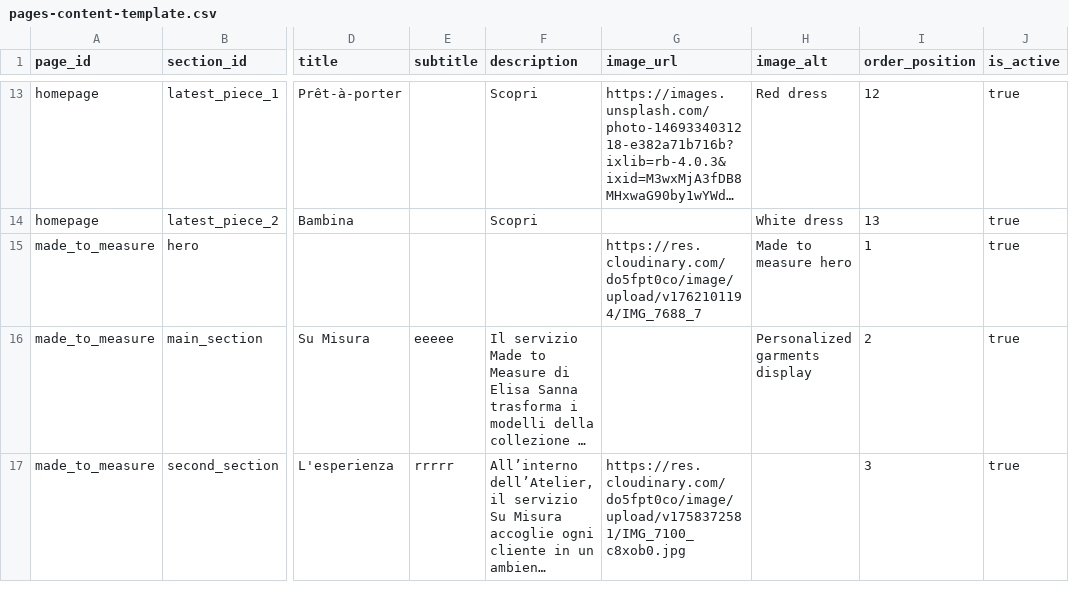
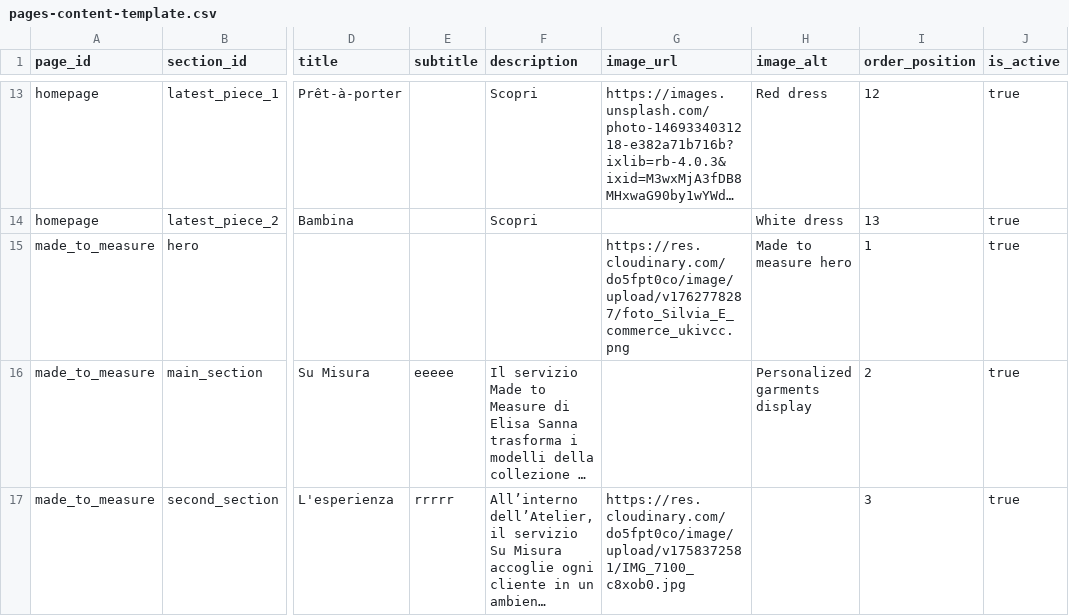
Before and after one commit to DeodatoS/atelier-site, a CSV file: assets/data/pages-content-template.csv, drawn as a sheet; only a part is shown, gaps mark what is left out; long unchanged cells end in …; the diff names each change by its address in the sheet, - before the commit and + after, or states it on an @@ line.

Commit message:
Update pages content from Google Sheets - 2025-11-10T12:38:48.912Z

```diff
--- a/assets/data/pages-content-template.csv
+++ b/assets/data/pages-content-template.csv
-G15 (image_url): https://res.cloudinary.com/do5fpt0co/image/upload/v1762101194/IMG_7688_7
+G15 (image_url): https://res.cloudinary.com/do5fpt0co/image/upload/v1762778287/foto_Silvia_E_commerce_ukivcc.png
```
